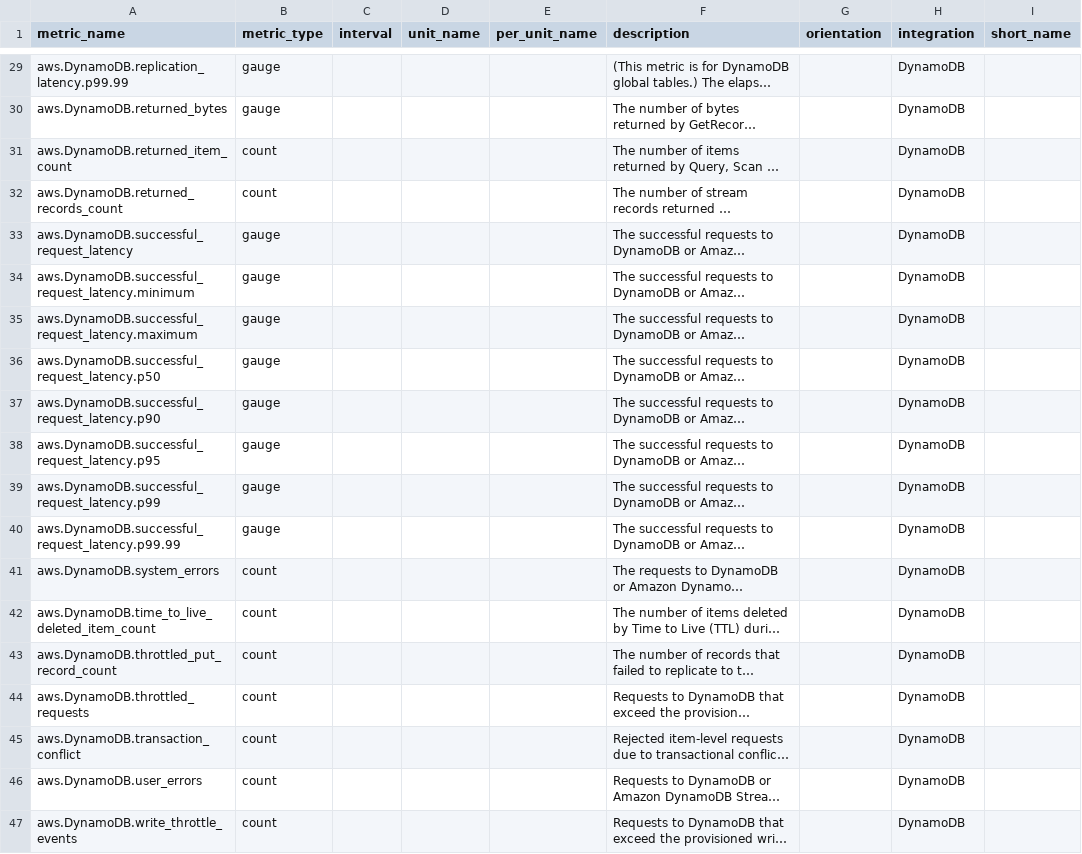
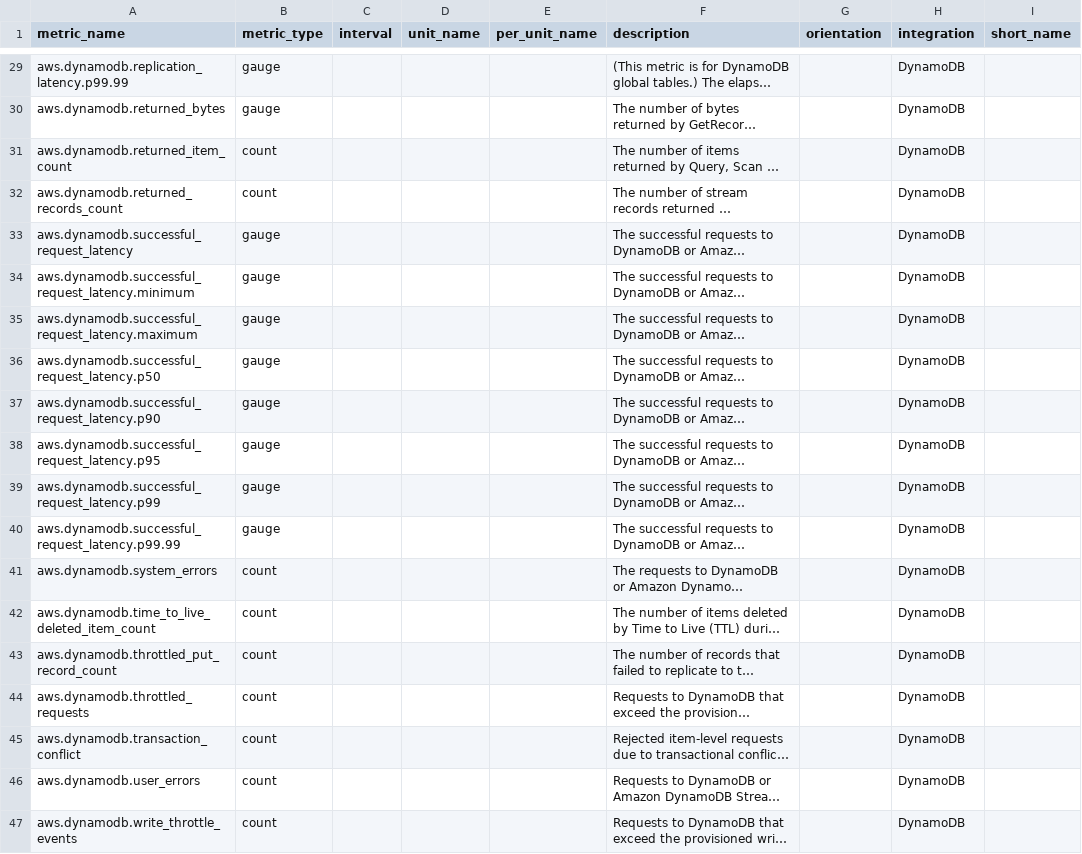
Before and after one commit to pranaymallik/AWSMetrics, a CSV file: CSV_FOLDER/AWS.DynamoDB.csv, drawn as a sheet; only a part is shown, gaps mark what is left out; long unchanged cells end in …; the diff covers the shown part only; the diff names each change by its address in the sheet, - before the commit and + after, or states it on an @@ line.

Commit message:
updated dynamodb file

```diff
--- a/CSV_FOLDER/AWS.DynamoDB.csv
+++ b/CSV_FOLDER/AWS.DynamoDB.csv
-A29 (metric_name): aws.DynamoDB.replication_latency.p99.99
+A29 (metric_name): aws.dynamodb.replication_latency.p99.99
-A30 (metric_name): aws.DynamoDB.returned_bytes
+A30 (metric_name): aws.dynamodb.returned_bytes
-A31 (metric_name): aws.DynamoDB.returned_item_count
+A31 (metric_name): aws.dynamodb.returned_item_count
-A32 (metric_name): aws.DynamoDB.returned_records_count
+A32 (metric_name): aws.dynamodb.returned_records_count
-A33 (metric_name): aws.DynamoDB.successful_request_latency
+A33 (metric_name): aws.dynamodb.successful_request_latency
-A34 (metric_name): aws.DynamoDB.successful_request_latency.minimum
+A34 (metric_name): aws.dynamodb.successful_request_latency.minimum
-A35 (metric_name): aws.DynamoDB.successful_request_latency.maximum
+A35 (metric_name): aws.dynamodb.successful_request_latency.maximum
-A36 (metric_name): aws.DynamoDB.successful_request_latency.p50
+A36 (metric_name): aws.dynamodb.successful_request_latency.p50
-A37 (metric_name): aws.DynamoDB.successful_request_latency.p90
+A37 (metric_name): aws.dynamodb.successful_request_latency.p90
-A38 (metric_name): aws.DynamoDB.successful_request_latency.p95
+A38 (metric_name): aws.dynamodb.successful_request_latency.p95
-A39 (metric_name): aws.DynamoDB.successful_request_latency.p99
+A39 (metric_name): aws.dynamodb.successful_request_latency.p99
-A40 (metric_name): aws.DynamoDB.successful_request_latency.p99.99
+A40 (metric_name): aws.dynamodb.successful_request_latency.p99.99
-A41 (metric_name): aws.DynamoDB.system_errors
+A41 (metric_name): aws.dynamodb.system_errors
-A42 (metric_name): aws.DynamoDB.time_to_live_deleted_item_count
+A42 (metric_name): aws.dynamodb.time_to_live_deleted_item_count
-A43 (metric_name): aws.DynamoDB.throttled_put_record_count
+A43 (metric_name): aws.dynamodb.throttled_put_record_count
-A44 (metric_name): aws.DynamoDB.throttled_requests
+A44 (metric_name): aws.dynamodb.throttled_requests
-A45 (metric_name): aws.DynamoDB.transaction_conflict
+A45 (metric_name): aws.dynamodb.transaction_conflict
-A46 (metric_name): aws.DynamoDB.user_errors
+A46 (metric_name): aws.dynamodb.user_errors
-A47 (metric_name): aws.DynamoDB.write_throttle_events
+A47 (metric_name): aws.dynamodb.write_throttle_events
```
Also changed, not shown: 27 edited cells elsewhere in this file.
